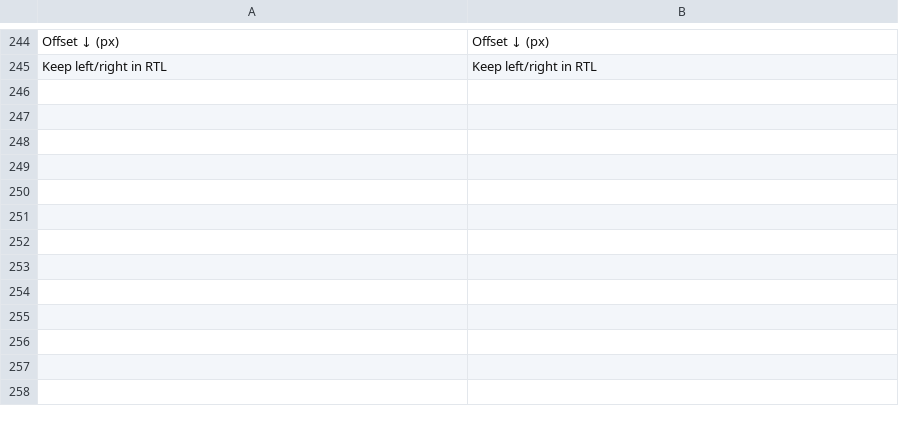
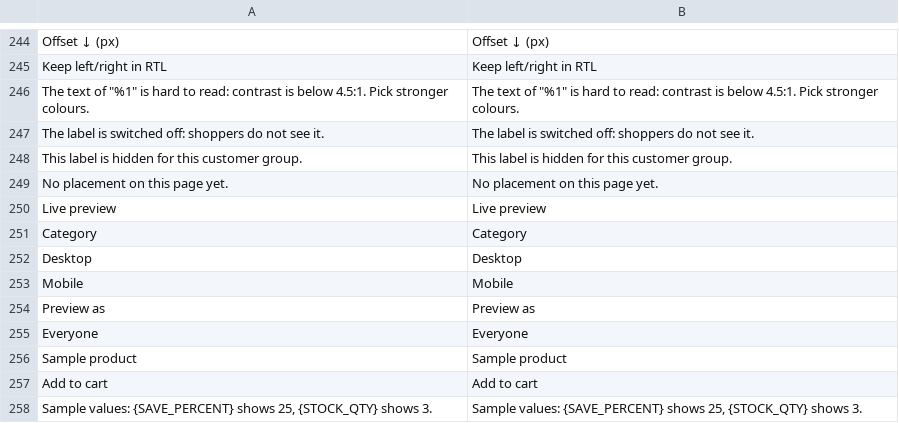
Before and after one commit to iranimij/openlabel, a CSV file: i18n/en_US.csv, drawn as a sheet; only a part is shown, gaps mark what is left out; the diff names each change by its address in the sheet, - before the commit and + after, or states it on an @@ line.

Commit message:
feat: live preview in the label form, on the shop's structural CSS
A fixed, collapsible panel shows the chosen design on a sample product for
every placement of the selected page, with sample values for variables, a
desktop/mobile toggle, a contrast warning and "Preview as" a customer
group. It renders with view/base/web/css/openlabel.css, the structural ol-*
stylesheet that the M3 generator will copy: logical positions, single-class
selectors, text sized with clamp() and container-query units.

```diff
--- a/i18n/en_US.csv
+++ b/i18n/en_US.csv
+row 246: The text of "%1" is hard to read: contrast is below 4.5:1. Pick stronger colours. | The text of "%1" is hard to read: contrast is below 4.5:1. Pick stronger colours.
+row 247: The label is switched off: shoppers do not see it. | The label is switched off: shoppers do not see it.
+row 248: This label is hidden for this customer group. | This label is hidden for this customer group.
+row 249: No placement on this page yet. | No placement on this page yet.
+row 250: Live preview | Live preview
+row 251: Category | Category
+row 252: Desktop | Desktop
+row 253: Mobile | Mobile
+row 254: Preview as | Preview as
+row 255: Everyone | Everyone
+row 256: Sample product | Sample product
+row 257: Add to cart | Add to cart
+row 258: Sample values: {SAVE_PERCENT} shows 25, {STOCK_QTY} shows 3. | Sample values: {SAVE_PERCENT} shows 25, {STOCK_QTY} shows 3.
```
Also changed, not shown: 10 other files.
